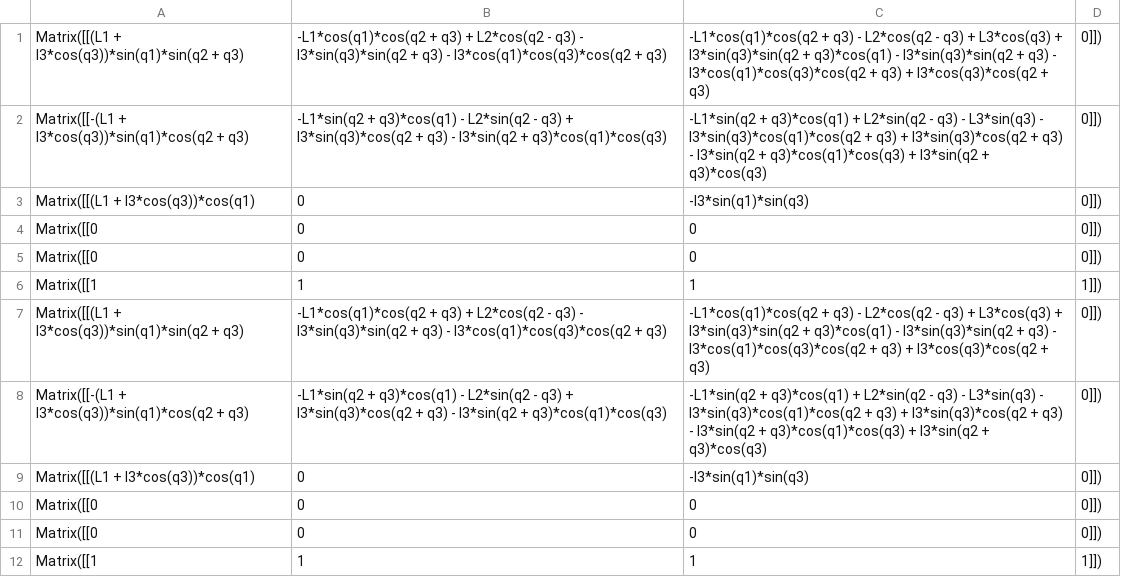
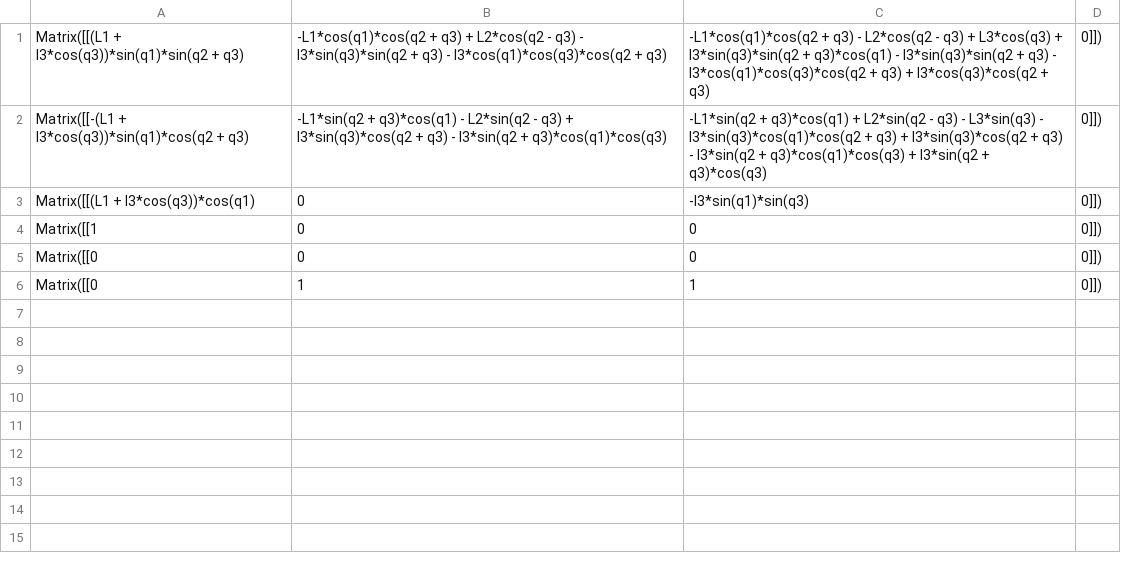
Before and after one commit to bbokser/spryped, a CSV file: math/j3.csv, drawn as a sheet.

```diff
--- a/math/j3.csv
+++ b/math/j3.csv
@@ -3,10 +3,4 @@ Matrix([[-(L1 + l3*cos(q3))*sin(q1)*cos(q2 + q3), -L1*sin(q2 + q3)*cos(q1) - L2*
 Matrix([[(L1 + l3*cos(q3))*cos(q1), 0, -l3*sin(q1)*sin(q3), 0]])
+Matrix([[1, 0, 0, 0]])
 Matrix([[0, 0, 0, 0]])
-Matrix([[0, 0, 0, 0]])
-Matrix([[1, 1, 1, 1]])
-Matrix([[(L1 + l3*cos(q3))*sin(q1)*sin(q2 + q3), -L1*cos(q1)*cos(q2 + q3) + L2*cos(q2 - q3) - l3*sin(q3)*sin(q2 + q3) - l3*cos(q1)*cos(q3)*cos(q2 + q3), -L1*cos(q1)*cos(q2 + q3) - L2*cos(q2 - q3) + L3*cos(q3) + l3*sin(q3)*sin(q2 + q3)*cos(q1) - l3*sin(q3)*sin(q2 + q3) - l3*cos(q1)*cos(q3)*cos(q2 + q3) + l3*cos(q3)*cos(q2 + q3), 0]])
-Matrix([[-(L1 + l3*cos(q3))*sin(q1)*cos(q2 + q3), -L1*sin(q2 + q3)*cos(q1) - L2*sin(q2 - q3) + l3*sin(q3)*cos(q2 + q3) - l3*sin(q2 + q3)*cos(q1)*cos(q3), -L1*sin(q2 + q3)*cos(q1) + L2*sin(q2 - q3) - L3*sin(q3) - l3*sin(q3)*cos(q1)*cos(q2 + q3) + l3*sin(q3)*cos(q2 + q3) - l3*sin(q2 + q3)*cos(q1)*cos(q3) + l3*sin(q2 + q3)*cos(q3), 0]])
-Matrix([[(L1 + l3*cos(q3))*cos(q1), 0, -l3*sin(q1)*sin(q3), 0]])
-Matrix([[0, 0, 0, 0]])
-Matrix([[0, 0, 0, 0]])
-Matrix([[1, 1, 1, 1]])
+Matrix([[0, 1, 1, 0]])
```
Also changed, not shown: math/j2.csv, math/j4.csv, 6 other files.
